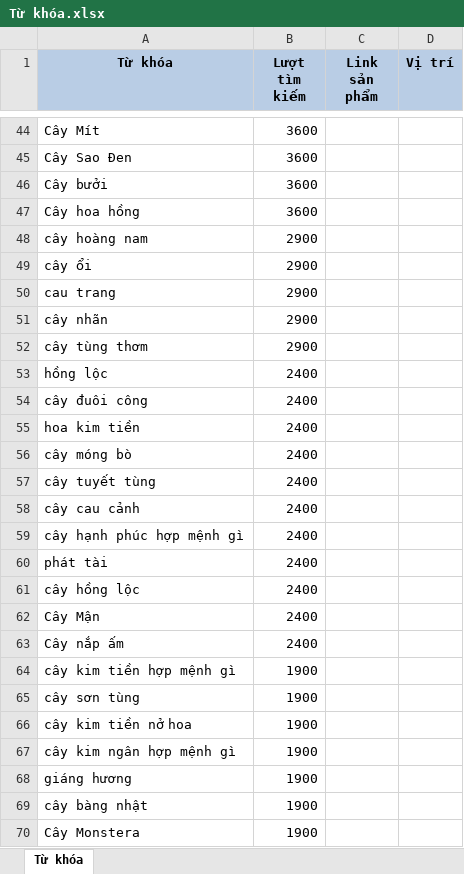
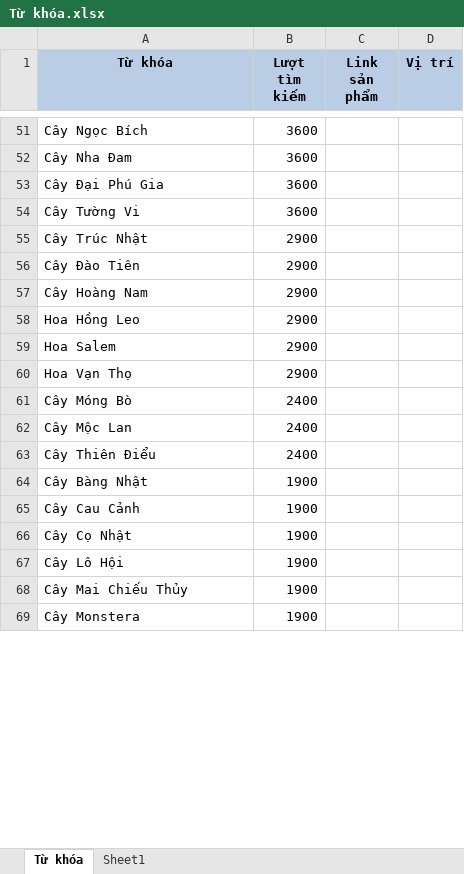
Before and after one commit to duc2k4hd/xanhworld.vn, an Excel workbook: Từ khóa.xlsx, sheet Từ khóa, drawn as a sheet; only a part is shown, gaps mark what is left out; values as stored, in another font and other column widths than the file's, no borders; removed rows and columns are numbered as before the commit, all else as after; the diff covers the shown part only; the diff names each change by its address in the sheet, - before the commit and + after, or states it on an @@ line.

```diff
--- a/Từ khóa.xlsx (sheet Từ khóa)
+++ b/Từ khóa.xlsx (sheet Từ khóa)
+sheet tab: Sheet1
-A51 (Từ khóa): Cây Mít
+A51 (Từ khóa): Cây Ngọc Bích
-A52 (Từ khóa): Cây Sao Đen
+A52 (Từ khóa): Cây Nha Đam
-A53 (Từ khóa): Cây bưởi
+A53 (Từ khóa): Cây Đại Phú Gia
-A54 (Từ khóa): Cây hoa hồng
+A54 (Từ khóa): Cây Tường Vi
+row 55: Cây Trúc Nhật | 2900
+row 56: Cây Đào Tiên | 2900
-A57 (Từ khóa): cây hoàng nam
+A57 (Từ khóa): Cây Hoàng Nam
-row 49: cây ổi | 2900
-A58 (Từ khóa): cau trang
+A58 (Từ khóa): Hoa Hồng Leo
-A59 (Từ khóa): cây nhãn
+A59 (Từ khóa): Hoa Salem
-A60 (Từ khóa): cây tùng thơm
+A60 (Từ khóa): Hoa Vạn Thọ
-row 53: hồng lộc | 2400
-row 54: cây đuôi công | 2400
-row 55: hoa kim tiền | 2400
-A61 (Từ khóa): cây móng bò
+A61 (Từ khóa): Cây Móng Bò
-row 57: cây tuyết tùng | 2400
-row 58: cây cau cảnh | 2400
-row 59: cây hạnh phúc hợp mệnh gì | 2400
-row 60: phát tài | 2400
-row 61: cây hồng lộc | 2400
-A62 (Từ khóa): Cây Mận
+A62 (Từ khóa): Cây Mộc Lan
-A63 (Từ khóa): Cây nắp ấm
+A63 (Từ khóa): Cây Thiên Điểu
-row 64: cây kim tiền hợp mệnh gì | 1900
-A64 (Từ khóa): cây sơn tùng
+A64 (Từ khóa): Cây Bàng Nhật
-A65 (Từ khóa): cây kim tiền nở hoa
+A65 (Từ khóa): Cây Cau Cảnh
-row 67: cây kim ngân hợp mệnh gì | 1900
-row 68: giáng hương | 1900
-A66 (Từ khóa): cây bàng nhật
+A66 (Từ khóa): Cây Cọ Nhật
+row 67: Cây Lô Hội | 1900
+row 68: Cây Mai Chiếu Thủy | 1900
```
Also changed, not shown: 57 added rows, 150 removed rows and 71 edited cells elsewhere in this sheet, 6 other files.
